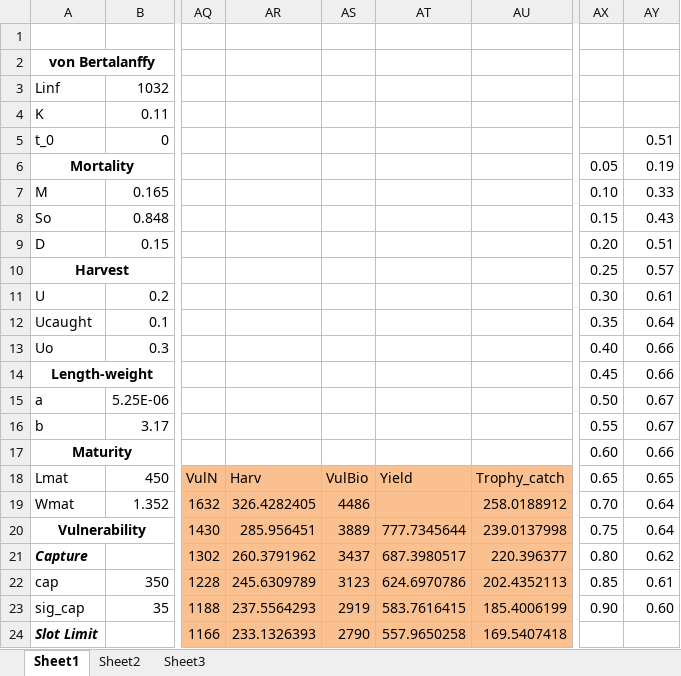
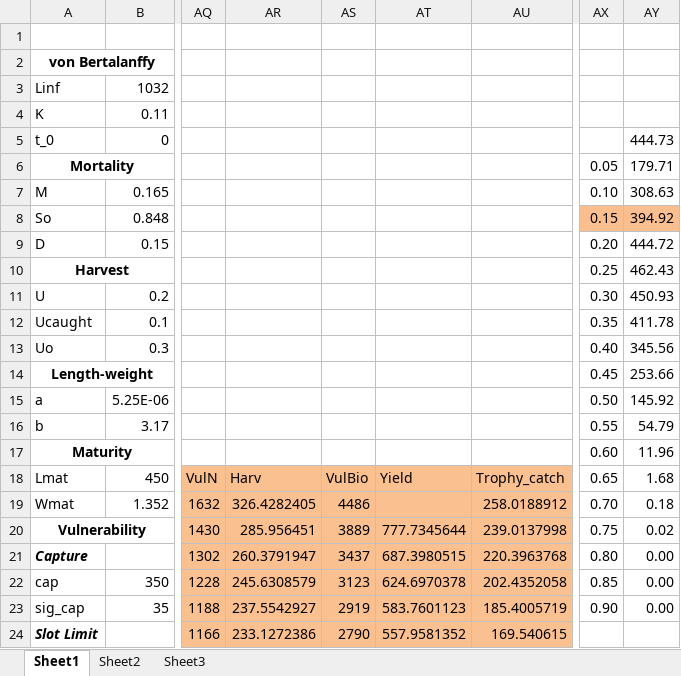
Before and after one commit to mgietzmann/schooling, an Excel workbook: population_dynamics/lab_8/Lab 8 - Stripers - blank.xlsx, sheet Sheet1, drawn as a sheet; only a part is shown, gaps mark what is left out; values as stored, in another font and other column widths than the file's, no borders; charts and pictures and conditional formats not drawn; the diff covers the shown part only; the diff names each change by its address in the sheet, - before the commit and + after, or states it on an @@ line.

```diff
--- a/population_dynamics/lab_8/Lab 8 - Stripers - blank.xlsx (sheet Sheet1)
+++ b/population_dynamics/lab_8/Lab 8 - Stripers - blank.xlsx (sheet Sheet1)
-AY5: 0.51
+AY5: 444.73
-AY6: 0.19
+AY6: 179.71
-AY7: 0.33
+AY7: 308.63
-AX8:AY8 fill: none
+AX8:AY8 fill: #FBBF8F
-AY8: 0.43
+AY8: 394.92
-AY9: 0.51
+AY9: 444.72
-AY10: 0.57
+AY10: 462.43
-AY11: 0.61
+AY11: 450.93
-AY12: 0.64
+AY12: 411.78
-AY13: 0.66
+AY13: 345.56
-AY14: 0.66
+AY14: 253.66
-AY15: 0.67
+AY15: 145.92
-AY16: 0.67
+AY16: 54.79
-AY17: 0.66
+AY17: 11.96
-AY18: 0.65
+AY18: 1.68
-AY19: 0.64
+AY19: 0.18
-AY20: 0.64
+AY20: 0.02
-AR21: 260.3791962
+AR21: 260.3791947
-AT21: 687.3980517
+AT21: 687.3980515
-AU21: 220.396377
+AU21: 220.3963768
-AY21: 0.62
+AY21: 0.00
-AR22: 245.6309789
+AR22: 245.6308579
-AT22: 624.6970786
+AT22: 624.6970378
-AU22: 202.4352113
+AU22: 202.4352058
-AY22: 0.61
+AY22: 0.00
-AR23: 237.5564293
+AR23: 237.5542927
-AT23: 583.7616415
+AT23: 583.7601123
-AU23: 185.4006199
+AU23: 185.4005719
-AY23: 0.60
+AY23: 0.00
-AR24: 233.1326393
+AR24: 233.1272386
-AT24: 557.9650258
+AT24: 557.9581352
-AU24: 169.5407418
+AU24: 169.540615
```
Also changed, not shown: 15 added rows, 15 removed rows and 543 edited cells elsewhere in this sheet, charts or pictures, 2 other files.
